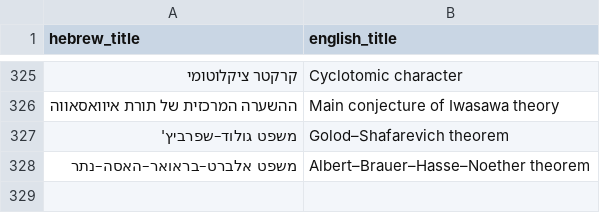
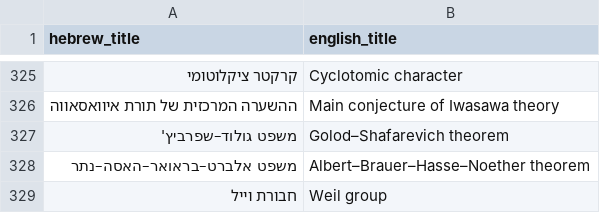
Before and after one commit to gershonavi/WIKI, a TSV file: sources.tsv, drawn as a sheet; only a part is shown, gaps mark what is left out; the diff names each change by its address in the sheet, - before the commit and + after, or states it on an @@ line.

```diff
--- a/sources.tsv
+++ b/sources.tsv
+row 329: חבורת וייל | Weil group
```
Also changed, not shown: course/units.tsv, 11 other files.
